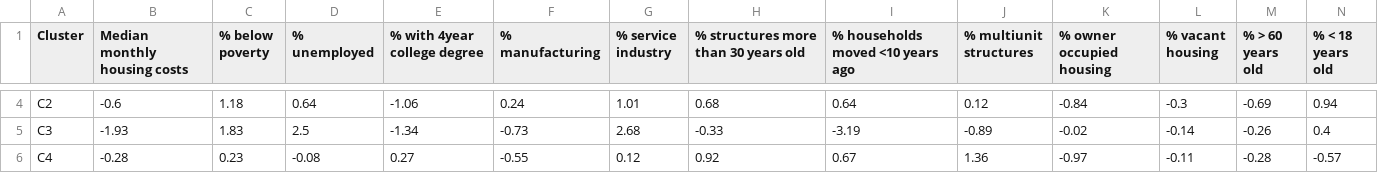
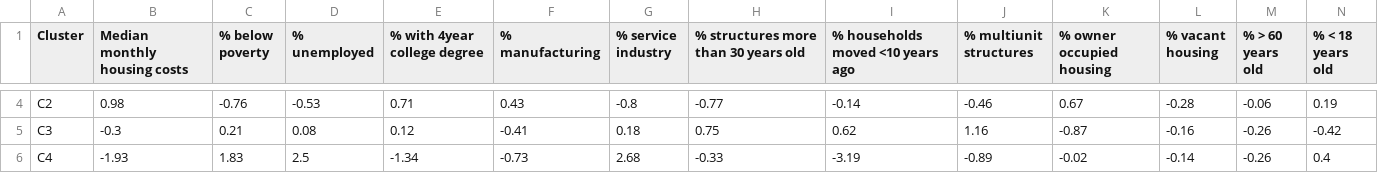
Before and after one commit to su-gis/VNE, a CSV file: VNE_Phoenix_kmeans_C5/data/CSV_ZSCORES_Phoenix_kmeans_C5.csv, drawn as a sheet; only a part is shown, gaps mark what is left out; removed rows and columns are numbered as before the commit, all else as after; rows hold the shown columns only; the diff covers the shown part only; the diff names each change by its address in the sheet, - before the commit and + after, or states it on an @@ line.

```diff
--- a/VNE_Phoenix_kmeans_C5/data/CSV_ZSCORES_Phoenix_kmeans_C5.csv
+++ b/VNE_Phoenix_kmeans_C5/data/CSV_ZSCORES_Phoenix_kmeans_C5.csv
-B4 (Median monthly housing costs): -0.6
+B4 (Median monthly housing costs): 0.98
-C4 (% below poverty): 1.18
+C4 (% below poverty): -0.76
-D4 (% unemployed): 0.64
+D4 (% unemployed): -0.53
-E4 (% with 4year college degree): -1.06
+E4 (% with 4year college degree): 0.71
-F4 (% manufacturing): 0.24
+F4 (% manufacturing): 0.43
-G4 (% service industry): 1.01
+G4 (% service industry): -0.8
-H4: 0.68
+H4: -0.77
-I4 (% households moved <10 years ago): 0.64
+I4 (% households moved <10 years ago): -0.14
-J4 (% multiunit structures): 0.12
+J4 (% multiunit structures): -0.46
-K4 (% owner occupied housing): -0.84
+K4 (% owner occupied housing): 0.67
-L4 (% vacant housing): -0.3
+L4 (% vacant housing): -0.28
-M4 (% > 60 years old): -0.69
+M4 (% > 60 years old): -0.06
-N4 (% < 18 years old): 0.94
+N4 (% < 18 years old): 0.19
+row 5: C3 | -0.3 | 0.21 | 0.08 | 0.12 | -0.41 | 0.18 | 0.75 | 0.62 | 1.16 | -0.87 | -0.16 | -0.26 | -0.42
-A6 (Cluster): C3
+A6 (Cluster): C4
-row 6: C4 | -0.28 | 0.23 | -0.08 | 0.27 | -0.55 | 0.12 | 0.92 | 0.67 | 1.36 | -0.97 | -0.11 | -0.28 | -0.57
```
Also changed, not shown: 41 edited cells elsewhere in this file, VNE_Illinois_kmeans_C5/data/CSV_CLUSTER_Illinois_kmeans_C5_2018.csv, VNE_Illinois_kmeans_C5/data/CSV_ZSCORES_Illinois_kmeans_C5.csv, 41 other files.
